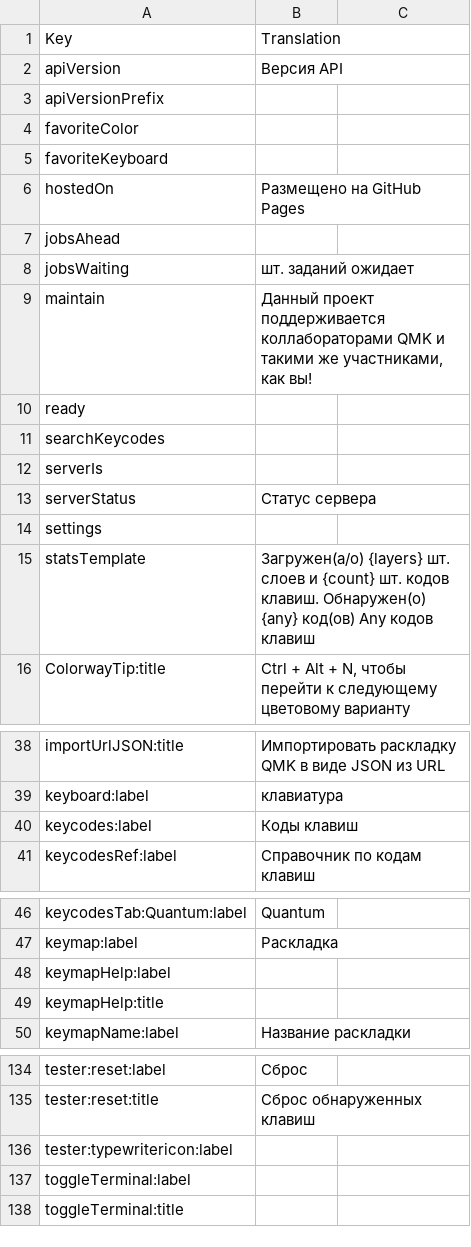
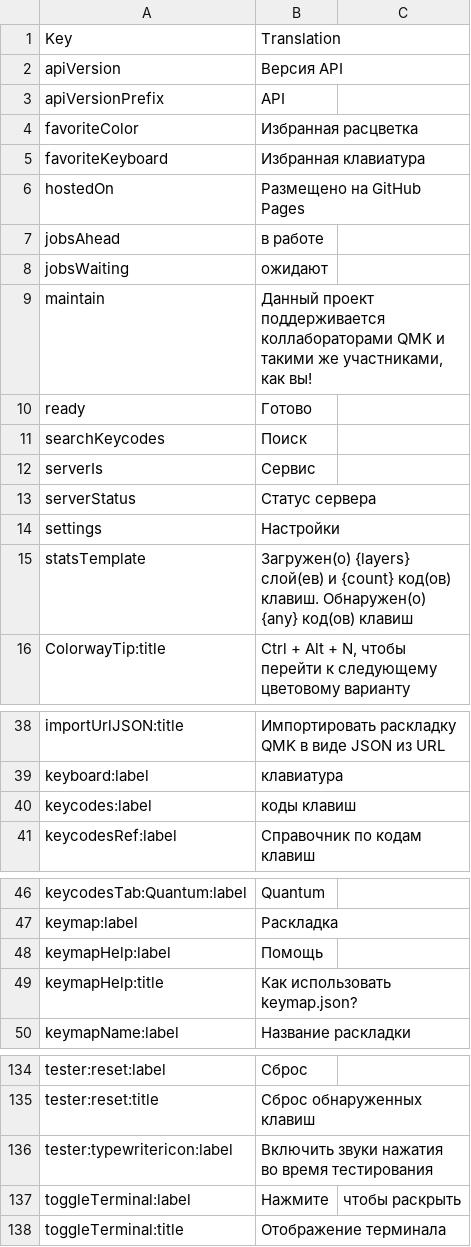
Before and after one commit to qmk/qmk_configurator, a CSV file: src/i18n/ru.csv, drawn as a sheet; only a part is shown, gaps mark what is left out; the diff covers the shown part only.

Commit message:
Update ru.csv
Translate all empty lines
Fix typos and bad solutions

```diff
--- a/src/i18n/ru.csv
+++ b/src/i18n/ru.csv
@@ -2,17 +2,17 @@ Key,Translation
 apiVersion,Версия API
-apiVersionPrefix,
-favoriteColor,
-favoriteKeyboard,
+apiVersionPrefix,API
+favoriteColor,Избранная расцветка
+favoriteKeyboard,Избранная клавиатура
 hostedOn,Размещено на GitHub Pages
-jobsAhead,
-jobsWaiting,шт. заданий ожидает
+jobsAhead,в работе
+jobsWaiting,ожидают
 maintain,"Данный проект поддерживается коллабораторами QMK и такими же участниками, как вы!"
-ready,
-searchKeycodes,
-serverIs,
+ready,Готово
+searchKeycodes,Поиск
+serverIs,Сервис
 serverStatus,Статус сервера
-settings,
-statsTemplate,"
-Загружен(а/о) {layers} шт. слоев и {count} шт. кодов клавиш. Обнаружен(о) {any} код(ов) Any кодов клавиш
-"
+settings,Настройки
+statsTemplate,"
+Загружен(о) {layers} слой(ев) и {count} код(ов) клавиш. Обнаружен(о) {any} код(ов) клавиш
+"
 ColorwayTip:title,"Ctrl + Alt + N, чтобы перейти к следующему цветовому варианту"
@@ -41,3 +41,3 @@ importUrlJSON:title,Импортировать раскладку QMK в вид
 keyboard:label,клавиатура
-keycodes:label,Коды клавиш
+keycodes:label,коды клавиш
 keycodesRef:label,Справочник по кодам клавиш
@@ -49,4 +49,4 @@ keycodesTab:Quantum:label,Quantum
 keymap:label,Раскладка
-keymapHelp:label,
-keymapHelp:title,
+keymapHelp:label,Помощь
+keymapHelp:title,Как использовать keymap.json?
 keymapName:label,Название раскладки
@@ -137,4 +137,4 @@ tester:reset:label,Сброс
 tester:reset:title,Сброс обнаруженных клавиш
-tester:typewritericon:label,
-toggleTerminal:label,
-toggleTerminal:title,
+tester:typewritericon:label,Включить звуки нажатия во время тестирования
+toggleTerminal:label,Нажмите, чтобы раскрыть
+toggleTerminal:title,Отображение терминала
```
Also changed, not shown: 1 edited cell elsewhere in this file.
